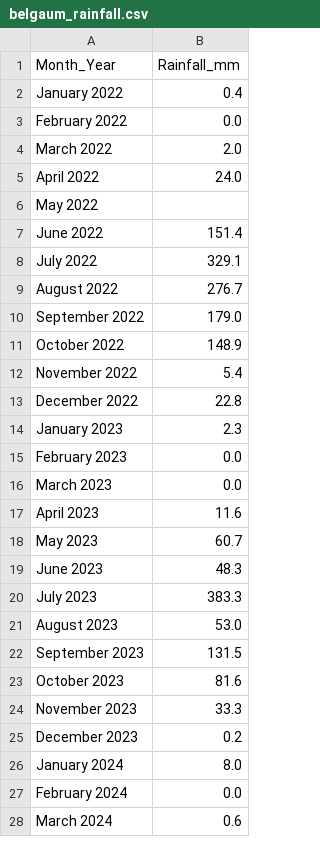
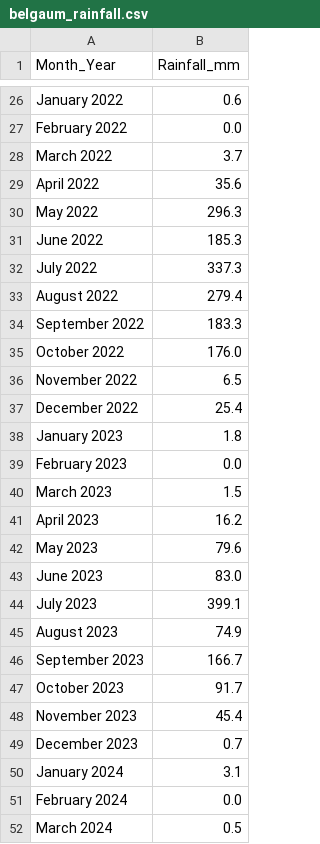
Before and after one commit to kunaldesai673/smart-agri-ai, a CSV file: data/processed/belgaum_rainfall.csv, drawn as a sheet; only a part is shown, gaps mark what is left out; the diff covers the shown part only.

```diff
--- a/data/processed/belgaum_rainfall.csv
+++ b/data/processed/belgaum_rainfall.csv
@@ -2,27 +26,27 @@ Month_Year,Rainfall_mm
-January 2022,0.4
+January 2022,0.6
 February 2022,0.0
-March 2022,2.0
-April 2022,24.0
-May 2022,
-June 2022,151.4
-July 2022,329.1
-August 2022,276.7
-September 2022,179.0
-October 2022,148.9
-November 2022,5.4
-December 2022,22.8
-January 2023,2.3
+March 2022,3.7
+April 2022,35.6
+May 2022,296.3
+June 2022,185.3
+July 2022,337.3
+August 2022,279.4
+September 2022,183.3
+October 2022,176.0
+November 2022,6.5
+December 2022,25.4
+January 2023,1.8
 February 2023,0.0
-March 2023,0.0
-April 2023,11.6
-May 2023,60.7
-June 2023,48.3
-July 2023,383.3
-August 2023,53.0
-September 2023,131.5
-October 2023,81.6
-November 2023,33.3
-December 2023,0.2
-January 2024,8.0
+March 2023,1.5
+April 2023,16.2
+May 2023,79.6
+June 2023,83.0
+July 2023,399.1
+August 2023,74.9
+September 2023,166.7
+October 2023,91.7
+November 2023,45.4
+December 2023,0.7
+January 2024,3.1
 February 2024,0.0
-March 2024,0.6
+March 2024,0.5
```
Also changed, not shown: 29 added rows and 20 edited cells elsewhere in this file, data/processed/belgaum_master.csv, 28 other files.
